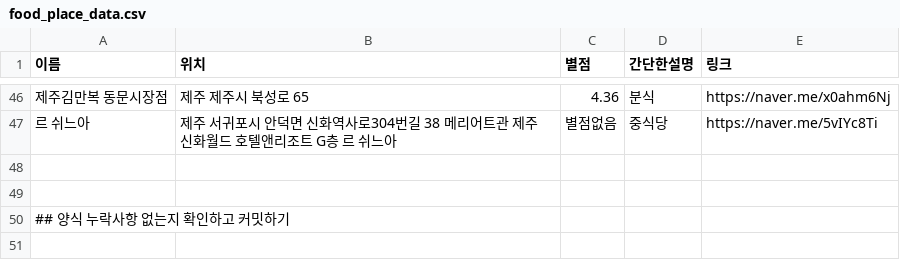
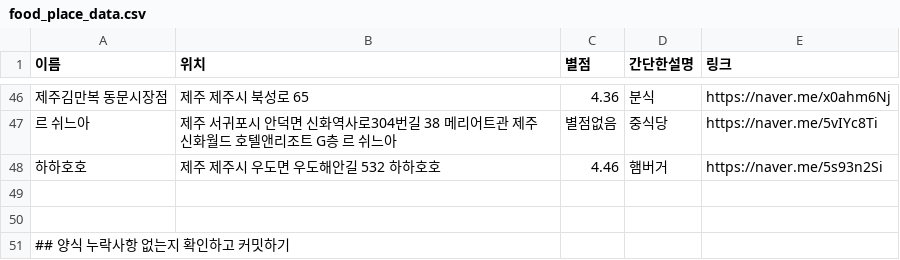
Before and after one commit to OSS-3-MINTAEK/Recomendataion_Place, a CSV file: food_place_data.csv, drawn as a sheet; only a part is shown, gaps mark what is left out.

Commit message:
Update food_place_data.csv

```diff
--- a/food_place_data.csv
+++ b/food_place_data.csv
@@ -47,2 +47,3 @@
 르 쉬느아, 제주 서귀포시 안덕면 신화역사로304번길 38 메리어트관 제주신화월드 호텔앤리조트 G층 르 쉬느아, 별점없음, 중식당, https://naver.me/5vIYc8Ti
+하하호호, 제주 제주시 우도면 우도해안길 532 하하호호, 4.46, 햄버거, https://naver.me/5s93n2Si
 
```
